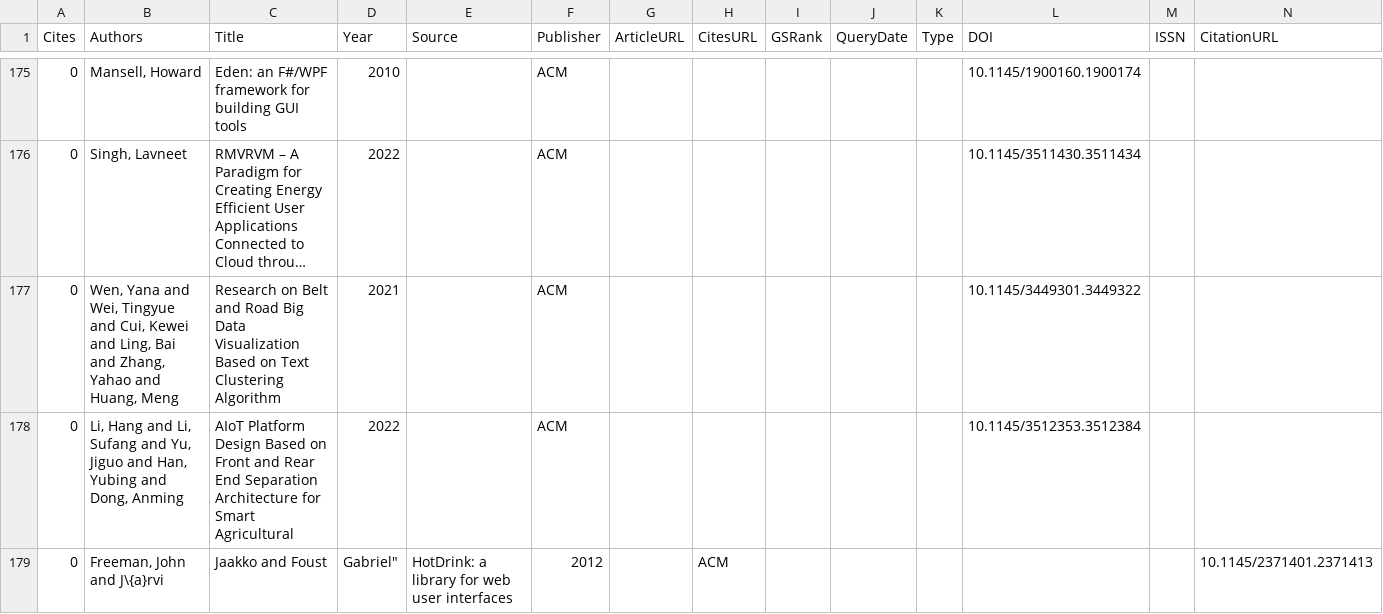
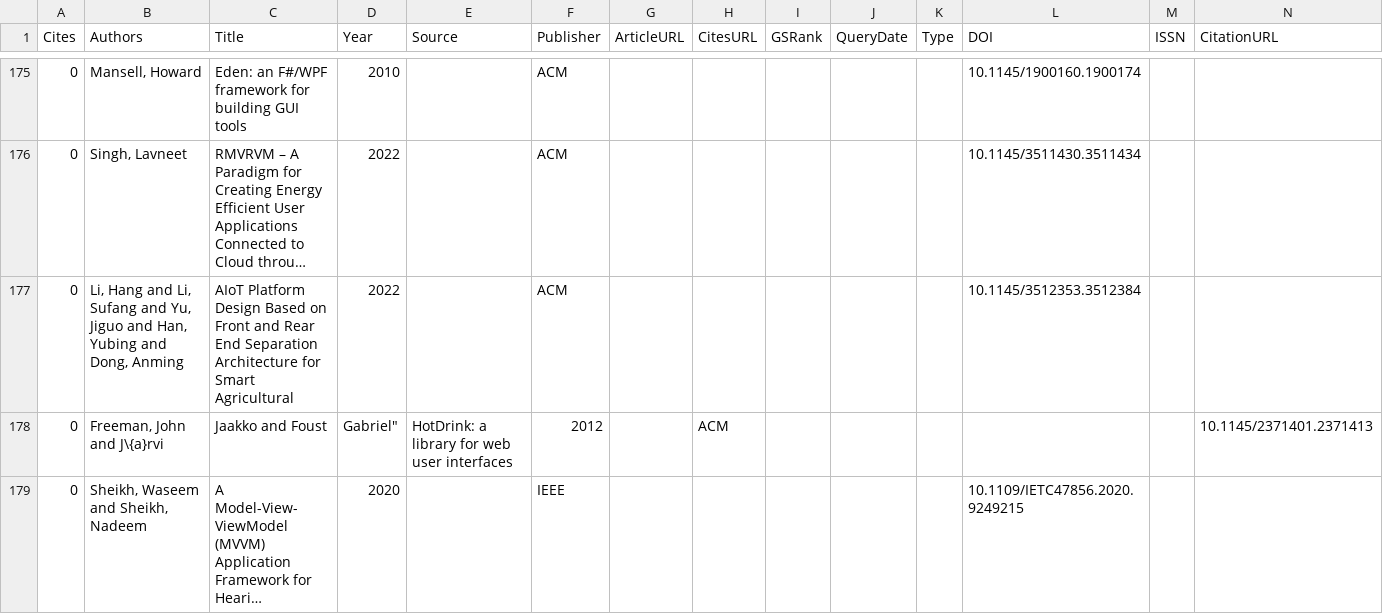
Before and after one commit to vimotest/viewmodel-classification, a CSV file: searches/relevantPapers.csv, drawn as a sheet; only a part is shown, gaps mark what is left out; the shorter side is filled out with more unchanged rows; long unchanged cells end in …; rows hold the shown columns only; the diff names each change by its address in the sheet, - before the commit and + after, or states it on an @@ line.

Commit message:
Scholar Search: Work on

```diff
--- a/searches/relevantPapers.csv
+++ b/searches/relevantPapers.csv
-row 177: 0 | Wen, Yana and Wei, Tingyue and Cui, Kewei and Ling, Bai and Zhang, Yahao and Huang, Meng | Research on Belt and Road Big Data Visualization Based on Text Clustering Algorithm | 2021 |  | ACM |  |  |  |  |  | 10.1145/3449301.3449322
```
Also changed, not shown: 3 other files.
